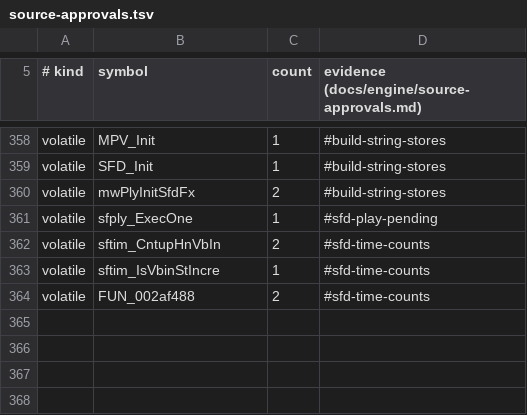
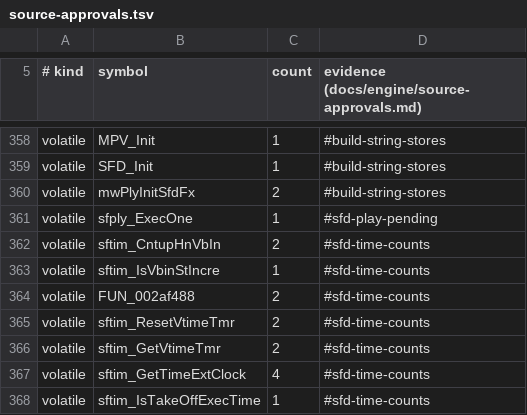
Before and after one commit to crashbashash/DW4_Decomp, a TSV file: config/source-approvals.tsv, drawn as a sheet; only a part is shown, gaps mark what is left out; the diff names each change by its address in the sheet, - before the commit and + after, or states it on an @@ line.

Commit message:
CRI batch 4: 17 more functions, sftim ext-clock words approved as shared state
- sfdana sfcre_AnalyMpv; sfmps_CopyAudio/CopyVideo; sfmpv_SearchDelim with the SfdDelim start-code enum (RE4's SFMPV_DLM_* values).
- m2vhdec_SetPicAtr: four M2vPicAtr fields are enums in CRI's header, and enum stores get their own alias set; cft FUN_00284f30/FUN_00285040 (CftArgbBuf; gcse back-edge reload gives retail's loop entry).
- mwPlyFxGetLumiPrm with the SDK's MwsfdLumiKey enum; SFMPVP_DecodeFrmSj (MPV_DecPicSj/MPV_SkipFrmSj real argument counts); FUN_00281df0 (SndfTransfer.iopBuffer is a pointer).
- sftim_ResetVtimeTmr, sftim_GetVtimeTmr, sftim_GetTimeExtClock, sftim_IsTakeOffExecTime: decoded_pos/clock_last/rate are written by sftim_GetTimeExtClock, which SFTIM_InitHn registers as time getter 5 and the vsync chain reaches (mwsfsvr_VsyncProc -> SFD_VsyncSvr -> FUN_002ae398 -> sftim_HnVbIn -> sftim_UpdateTime -> SFTIM_GetNowTime); volatile casts approved under the owner's standing rule for shared state (#sfd-time-counts).
- CRI Sofdec 87.6 % -> 89.5 % matched.

oracle-change: source-approvals.tsv gains four sftim rows (standing owner rule, shared state); data-names.tsv gains sfana_frame_rates and landed strings; verified by make check-fresh / link-fresh / typed-check / hygiene on tree 24d4e65d5766.

```diff
--- a/config/source-approvals.tsv
+++ b/config/source-approvals.tsv
+row 365: volatile | sftim_ResetVtimeTmr | 2 | #sfd-time-counts
+row 366: volatile | sftim_GetVtimeTmr | 2 | #sfd-time-counts
+row 367: volatile | sftim_GetTimeExtClock | 4 | #sfd-time-counts
+row 368: volatile | sftim_IsTakeOffExecTime | 1 | #sfd-time-counts
```
Also changed, not shown: config/SLUS-20836/names/CriSofdec.tsv, data/cri-names-worklist.tsv, 20 other files.
